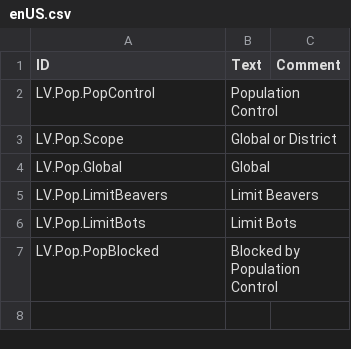
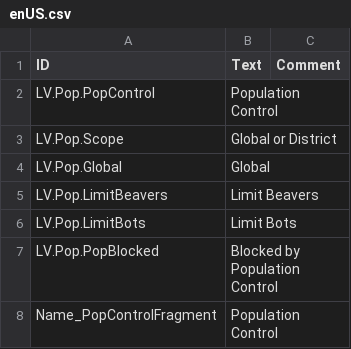
Before and after one commit to datvm/TimberbornMods, a CSV file: PopControl/Localizations/enUS.csv, drawn as a sheet; the diff names each change by its address in the sheet, - before the commit and + after, or states it on an @@ line.

```diff
--- a/PopControl/Localizations/enUS.csv
+++ b/PopControl/Localizations/enUS.csv
+row 8: Name_PopControlFragment | Population Control
```
Also changed, not shown: 9 other files.
